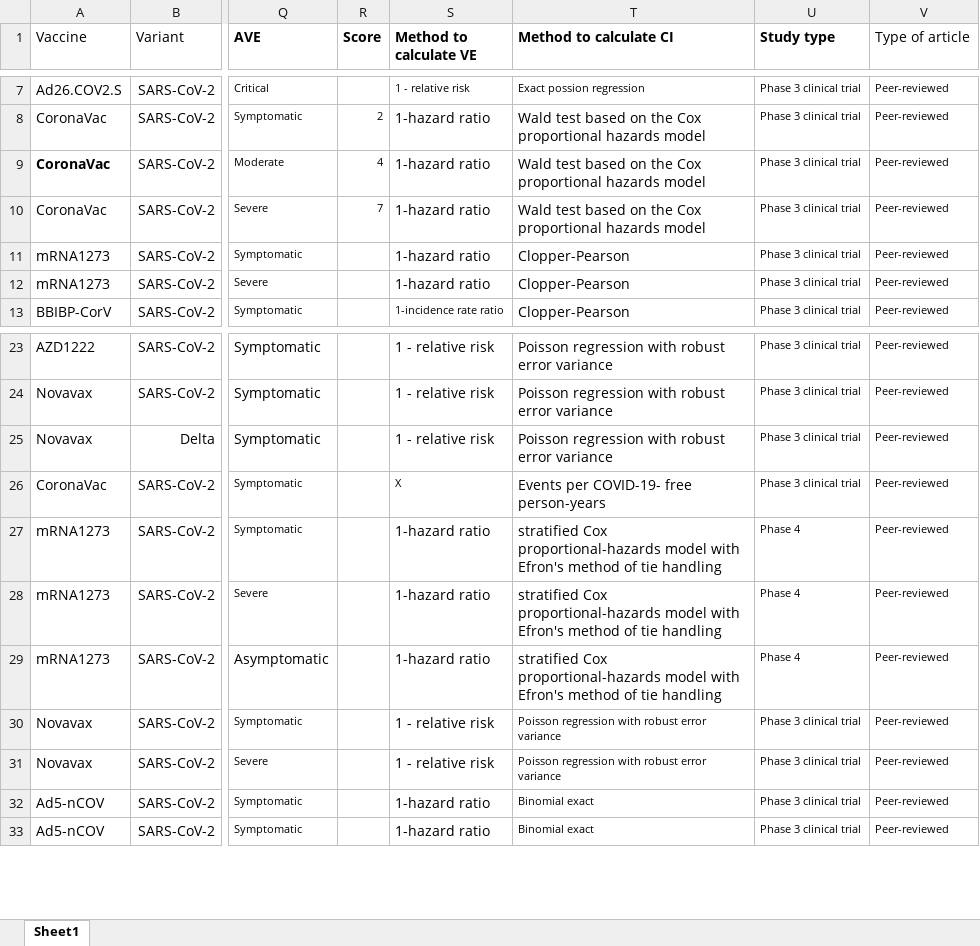
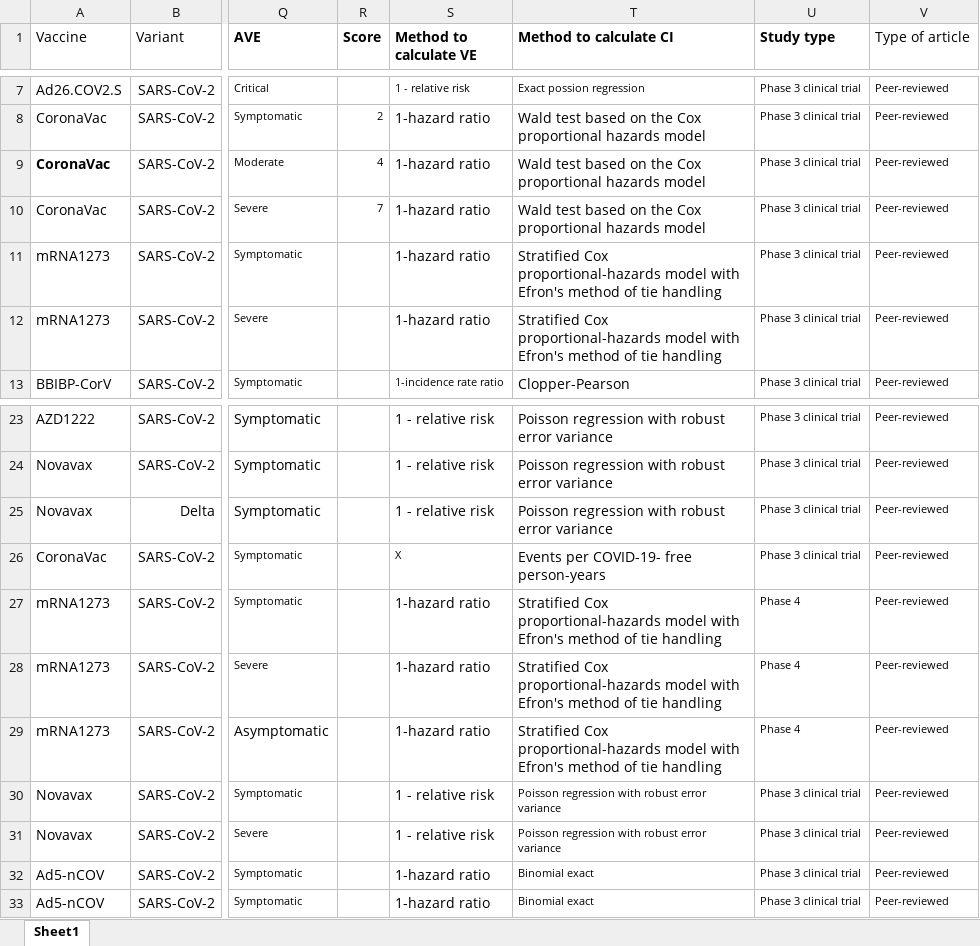
Before and after one commit to nordlinglab/COVID19-VaccinePhase3MetaAnalysis, an Excel workbook: vaccine_details.xlsx, sheet Sheet1, drawn as a sheet; only a part is shown, gaps mark what is left out; values as stored, in another font and other column widths than the file's, no borders; the diff names each change by its address in the sheet, - before the commit and + after, or states it on an @@ line.

Commit message:
correct VE method

```diff
--- a/vaccine_details.xlsx (sheet Sheet1)
+++ b/vaccine_details.xlsx (sheet Sheet1)
-T11:T12 (Method to calculate CI): Clopper-Pearson
+T11:T12 (Method to calculate CI): Stratified Cox proportional-hazards model with Efron's method of tie handling
-T27:T29 (Method to calculate CI): stratified Cox proportional-hazards…
+T27:T29 (Method to calculate CI): Stratified Cox proportional-hazards…
```
